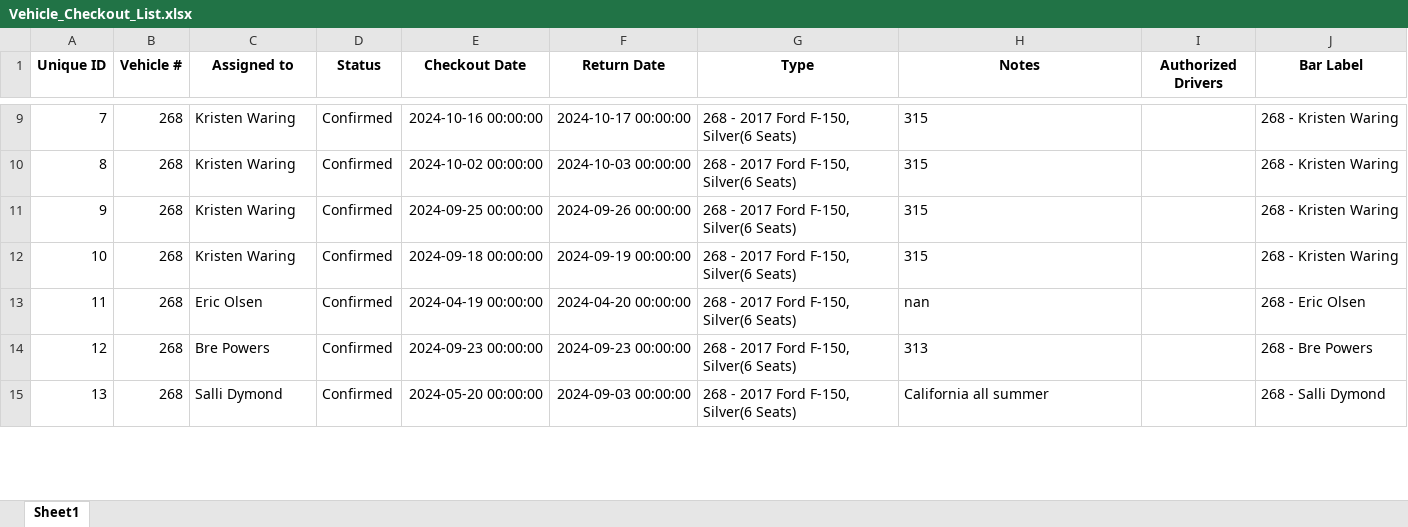
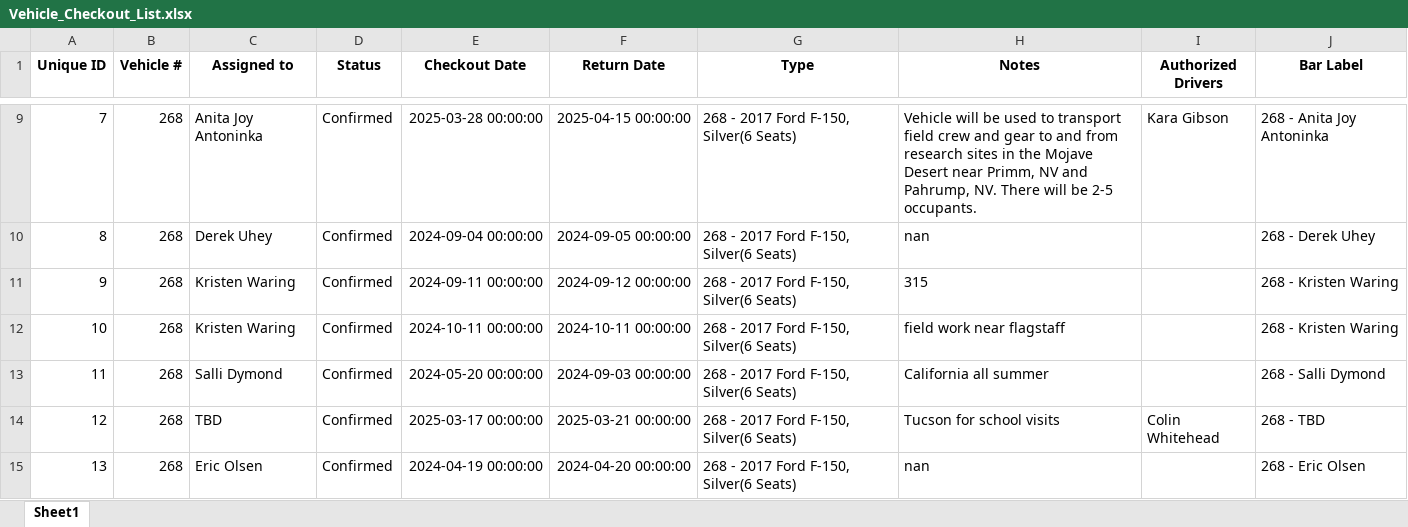
Before and after one commit to forestryvehicleadmin/Vehicle_Gantt, an Excel workbook: Vehicle_Checkout_List.xlsx, sheet Sheet1, drawn as a sheet; only a part is shown, gaps mark what is left out; values as stored, in another font and other column widths than the file's, no borders; the diff covers the shown part only; the diff names each change by its address in the sheet, - before the commit and + after, or states it on an @@ line.

```diff
--- a/Vehicle_Checkout_List.xlsx (sheet Sheet1)
+++ b/Vehicle_Checkout_List.xlsx (sheet Sheet1)
-C9 (Assigned to): Kristen Waring
+C9 (Assigned to): Anita Joy Antoninka
-E9 (Checkout Date): 2024-10-16 00:00:00
+E9 (Checkout Date): 2025-03-28 00:00:00
-F9 (Return Date): 2024-10-17 00:00:00
+F9 (Return Date): 2025-04-15 00:00:00
-H9 (Notes): 315
+H9 (Notes): Vehicle will be used to transport field crew and gear to and from research sites in the Mojave Desert near Primm, NV and Pahrump, NV. There will be 2-5 occupants.
-I9 (Authorized Drivers): (empty)
+I9 (Authorized Drivers): Kara Gibson
-J9 (Bar Label): 268 - Kristen Waring
+J9 (Bar Label): 268 - Anita Joy Antoninka
-C10 (Assigned to): Kristen Waring
+C10 (Assigned to): Derek Uhey
-E10 (Checkout Date): 2024-10-02 00:00:00
+E10 (Checkout Date): 2024-09-04 00:00:00
-F10 (Return Date): 2024-10-03 00:00:00
+F10 (Return Date): 2024-09-05 00:00:00
-H10 (Notes): 315
+H10 (Notes): nan
-J10 (Bar Label): 268 - Kristen Waring
+J10 (Bar Label): 268 - Derek Uhey
-E11 (Checkout Date): 2024-09-25 00:00:00
+E11 (Checkout Date): 2024-09-11 00:00:00
-F11 (Return Date): 2024-09-26 00:00:00
+F11 (Return Date): 2024-09-12 00:00:00
-E12 (Checkout Date): 2024-09-18 00:00:00
+E12 (Checkout Date): 2024-10-11 00:00:00
-F12 (Return Date): 2024-09-19 00:00:00
+F12 (Return Date): 2024-10-11 00:00:00
-H12 (Notes): 315
+H12 (Notes): field work near flagstaff
-C13 (Assigned to): Eric Olsen
+C13 (Assigned to): Salli Dymond
-E13 (Checkout Date): 2024-04-19 00:00:00
+E13 (Checkout Date): 2024-05-20 00:00:00
-F13 (Return Date): 2024-04-20 00:00:00
+F13 (Return Date): 2024-09-03 00:00:00
-H13 (Notes): nan
+H13 (Notes): California all summer
-J13 (Bar Label): 268 - Eric Olsen
+J13 (Bar Label): 268 - Salli Dymond
-C14 (Assigned to): Bre Powers
+C14 (Assigned to): TBD
-E14 (Checkout Date): 2024-09-23 00:00:00
+E14 (Checkout Date): 2025-03-17 00:00:00
-F14 (Return Date): 2024-09-23 00:00:00
+F14 (Return Date): 2025-03-21 00:00:00
-H14 (Notes): 313
+H14 (Notes): Tucson for school visits
-I14 (Authorized Drivers): (empty)
+I14 (Authorized Drivers): Colin Whitehead
-J14 (Bar Label): 268 - Bre Powers
+J14 (Bar Label): 268 - TBD
-C15 (Assigned to): Salli Dymond
+C15 (Assigned to): Eric Olsen
-E15 (Checkout Date): 2024-05-20 00:00:00
+E15 (Checkout Date): 2024-04-19 00:00:00
-F15 (Return Date): 2024-09-03 00:00:00
+F15 (Return Date): 2024-04-20 00:00:00
-H15 (Notes): California all summer
+H15 (Notes): nan
-J15 (Bar Label): 268 - Salli Dymond
+J15 (Bar Label): 268 - Eric Olsen
```
Also changed, not shown: 1060 edited cells elsewhere in this sheet.
